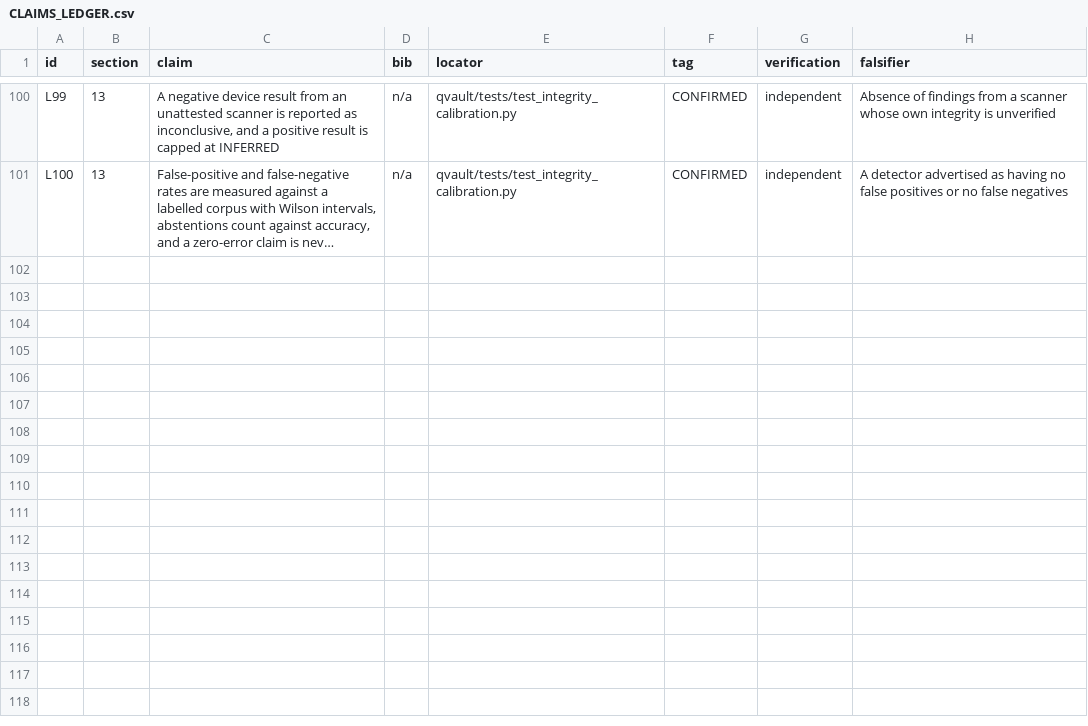
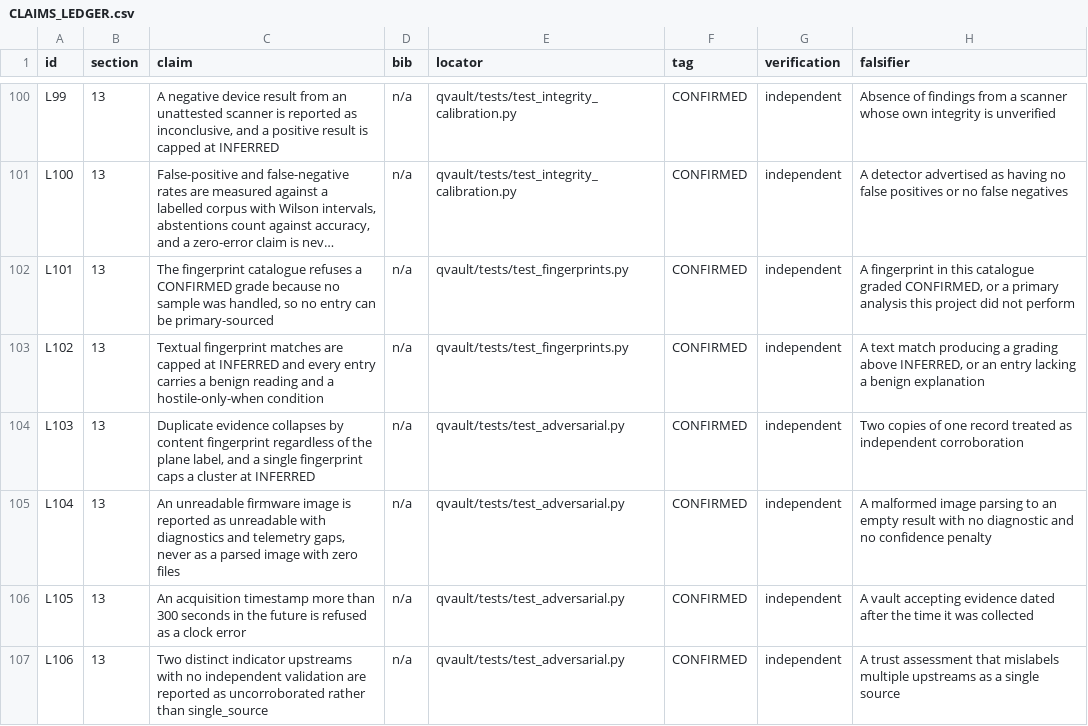
Before and after one commit to 1243353366/qvault-uefi-quarantine, a CSV file: report/CLAIMS_LEDGER.csv, drawn as a sheet; only a part is shown, gaps mark what is left out; long unchanged cells end in …; the diff names each change by its address in the sheet, - before the commit and + after, or states it on an @@ line.

Commit message:
fingerprints: published-source catalogues for three families, with the defensive inversion
No sample was handled. 11 fingerprints with source, grade, benign reading, corroboration
condition and countermeasure. Text matches cap at INFERRED; assert_catalogue_integrity()
refuses CONFIRMED because primary analysis did not happen.

report/FINGERPRINTS.md is generated from the code (tools/gen_fingerprints.py) so the
document cannot drift from the catalogue. 418 tests, 54 smoke checks, ledger valid.

```diff
--- a/report/CLAIMS_LEDGER.csv
+++ b/report/CLAIMS_LEDGER.csv
+row 102: L101 | 13 | The fingerprint catalogue refuses a CONFIRMED grade because no sample was handled, so no entry can be primary-sourced | n/a | qvault/tests/test_fingerprints.py | CONFIRMED | independent | A fingerprint in this catalogue graded CONFIRMED, or a primary analysis this project did not perform
+row 103: L102 | 13 | Textual fingerprint matches are capped at INFERRED and every entry carries a benign reading and a hostile-only-when condition | n/a | qvault/tests/test_fingerprints.py | CONFIRMED | independent | A text match producing a grading above INFERRED, or an entry lacking a benign explanation
+row 104: L103 | 13 | Duplicate evidence collapses by content fingerprint regardless of the plane label, and a single fingerprint caps a cluster at INFERRED | n/a | qvault/tests/test_adversarial.py | CONFIRMED | independent | Two copies of one record treated as independent corroboration
+row 105: L104 | 13 | An unreadable firmware image is reported as unreadable with diagnostics and telemetry gaps, never as a parsed image with zero files | n/a | qvault/tests/test_adversarial.py | CONFIRMED | independent | A malformed image parsing to an empty result with no diagnostic and no confidence penalty
+row 106: L105 | 13 | An acquisition timestamp more than 300 seconds in the future is refused as a clock error | n/a | qvault/tests/test_adversarial.py | CONFIRMED | independent | A vault accepting evidence dated after the time it was collected
+row 107: L106 | 13 | Two distinct indicator upstreams with no independent validation are reported as uncorroborated rather than single_source | n/a | qvault/tests/test_adversarial.py | CONFIRMED | independent | A trust assessment that mislabels multiple upstreams as a single source
```
Also changed, not shown: 7 other files.
